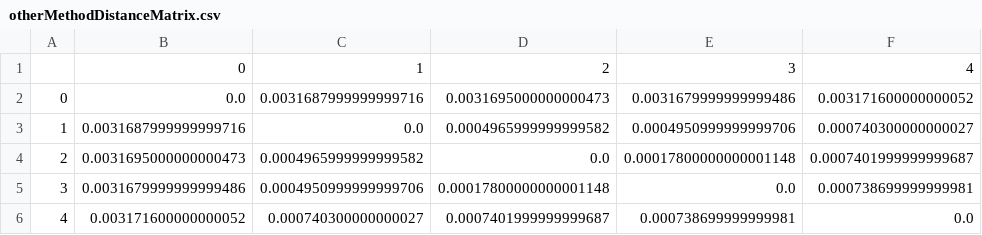
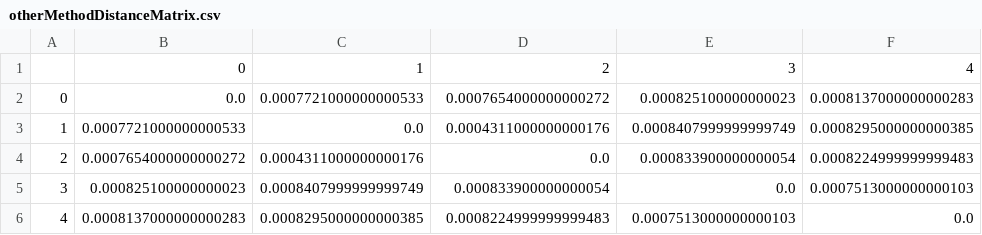
Before and after one commit to victorcoutokaplan/Phylogenetic, a CSV file: otherMethodDistanceMatrix.csv, drawn as a sheet.

Commit message:
adding matrix diff

```diff
--- a/otherMethodDistanceMatrix.csv
+++ b/otherMethodDistanceMatrix.csv
@@ -1,6 +1,6 @@
 ,0,1,2,3,4
-0,0.0,0.0031687999999999716,0.0031695000000000473,0.0031679999999999486,0.003171600000000052
-1,0.0031687999999999716,0.0,0.0004965999999999582,0.0004950999999999706,0.000740300000000027
-2,0.0031695000000000473,0.0004965999999999582,0.0,0.00017800000000001148,0.0007401999999999687
-3,0.0031679999999999486,0.0004950999999999706,0.00017800000000001148,0.0,0.000738699999999981
-4,0.003171600000000052,0.000740300000000027,0.0007401999999999687,0.000738699999999981,0.0
+0,0.0,0.0007721000000000533,0.0007654000000000272,0.000825100000000023,0.0008137000000000283
+1,0.0007721000000000533,0.0,0.0004311000000000176,0.0008407999999999749,0.0008295000000000385
+2,0.0007654000000000272,0.0004311000000000176,0.0,0.000833900000000054,0.0008224999999999483
+3,0.000825100000000023,0.0008407999999999749,0.000833900000000054,0.0,0.0007513000000000103
+4,0.0008137000000000283,0.0008295000000000385,0.0008224999999999483,0.0007513000000000103,0.0
```
Also changed, not shown: 3 other files.
